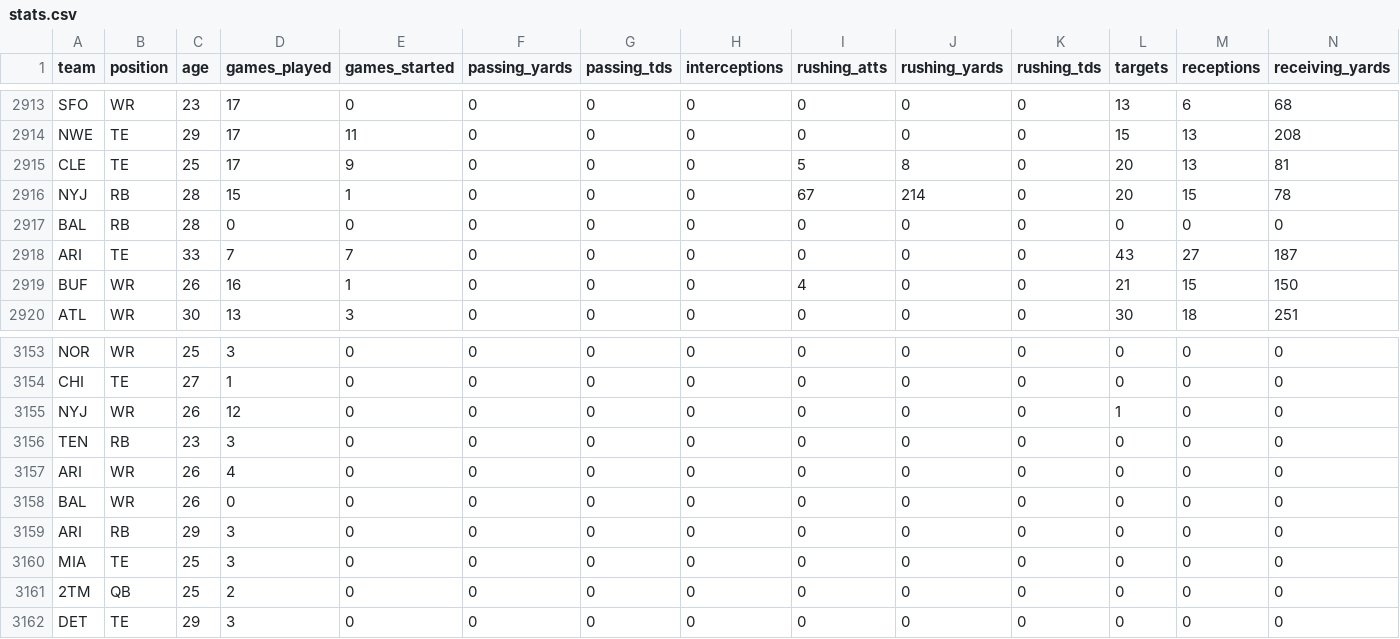
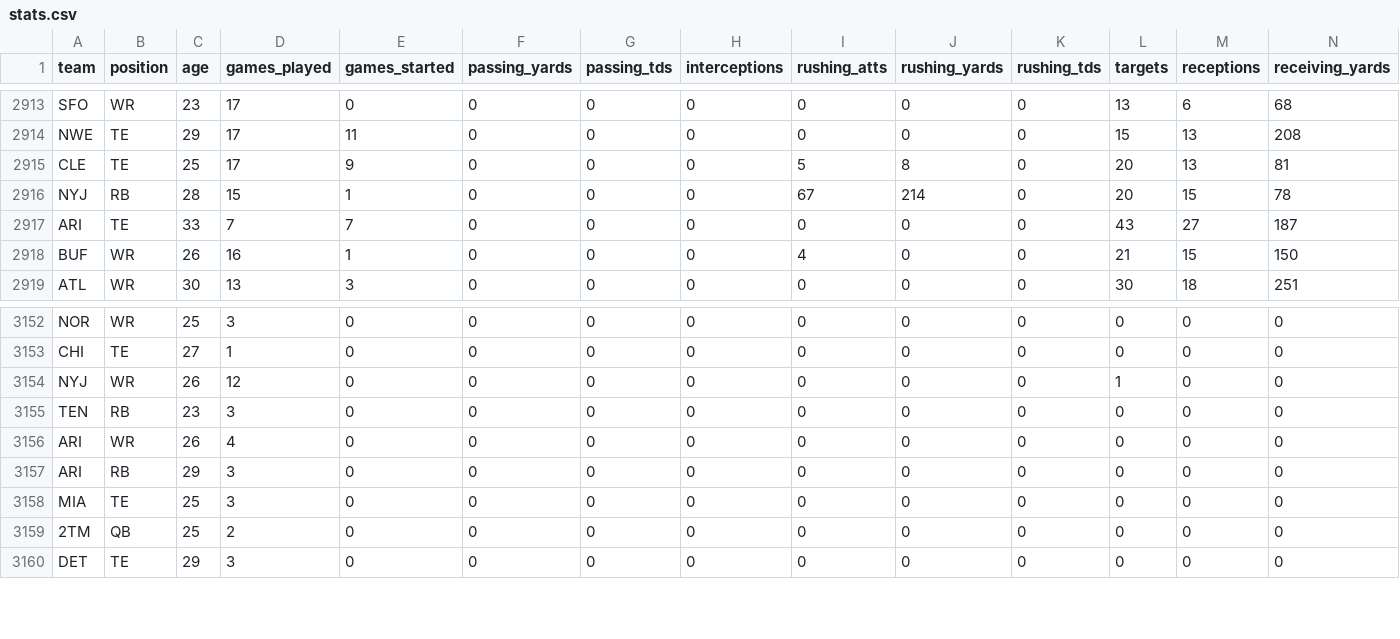
Before and after one commit to ORNSTIL/MockMaster, a CSV file: data/stats.csv, drawn as a sheet; only a part is shown, gaps mark what is left out; rows hold the shown columns only; the diff names each change by its address in the sheet, - before the commit and + after, or states it on an @@ line.

```diff
--- a/data/stats.csv
+++ b/data/stats.csv
-row 2917: BAL | RB | 28 | 0 | 0 | 0 | 0 | 0 | 0 | 0 | 0 | 0 | 0 | 0
-row 3158: BAL | WR | 26 | 0 | 0 | 0 | 0 | 0 | 0 | 0 | 0 | 0 | 0 | 0
```
Also changed, not shown: data/clean/2023_clean.csv, data/raw/2023.csv.
